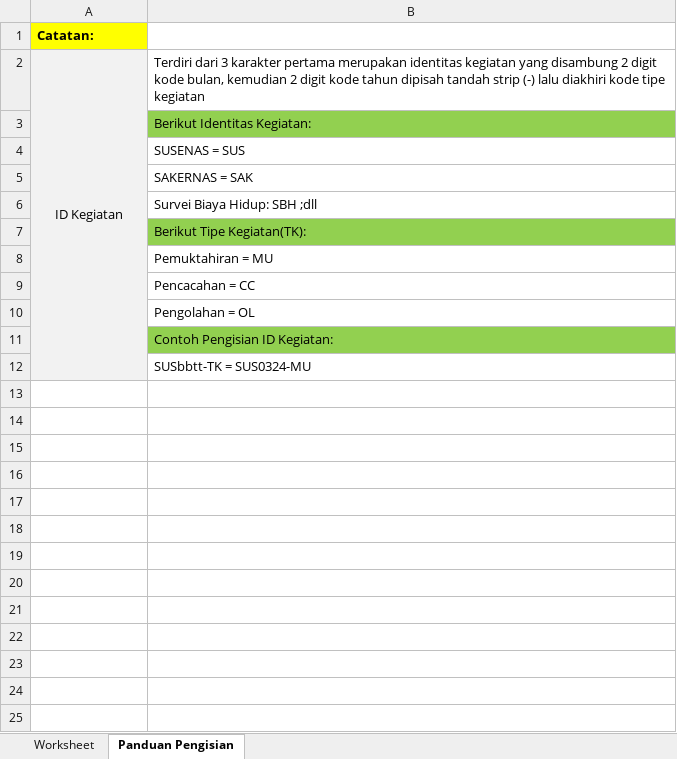
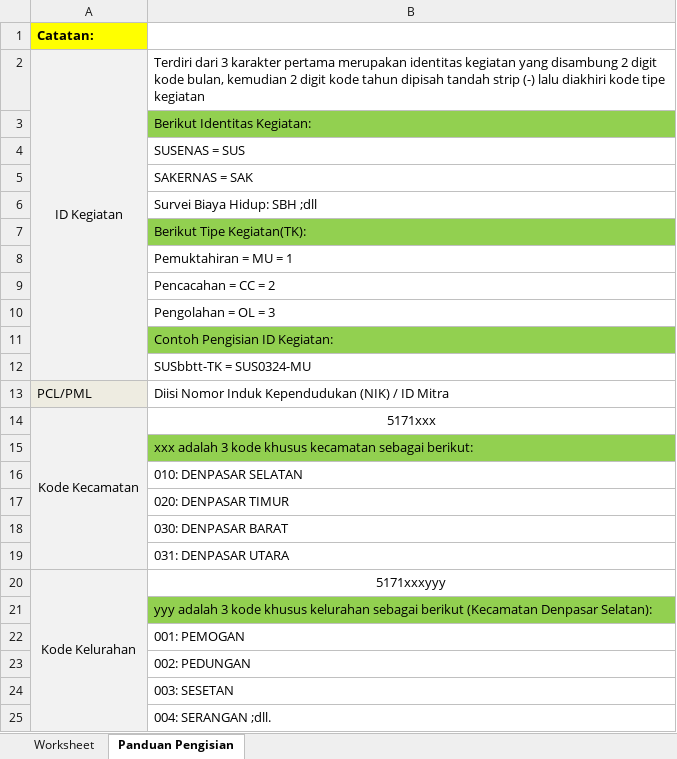
Before and after one commit to irazendr/progkeg, an Excel workbook: public/template_import_realisasi.xlsx, sheet Panduan Pengisian, drawn as a sheet; values as stored, in another font and other column widths than the file's, no borders; the diff names each change by its address in the sheet, - before the commit and + after, or states it on an @@ line.

```diff
--- a/public/template_import_realisasi.xlsx (sheet Panduan Pengisian)
+++ b/public/template_import_realisasi.xlsx (sheet Panduan Pengisian)
-B8: Pemuktahiran = MU
+B8: Pemuktahiran = MU = 1
-B9: Pencacahan = CC
+B9: Pencacahan = CC = 2
-B10: Pengolahan = OL
+B10: Pengolahan = OL = 3
+row 13: PCL/PML | Diisi Nomor Induk Kependudukan (NIK) / ID Mitra
+row 14: Kode Kecamatan | 5171xxx
+row 15:  | xxx adalah 3 kode khusus kecamatan sebagai berikut:
+row 16:  | 010: DENPASAR SELATAN
+row 17:  | 020: DENPASAR TIMUR
+row 18:  | 030: DENPASAR BARAT
+row 19:  | 031: DENPASAR UTARA
+row 20: Kode Kelurahan | 5171xxxyyy
+row 21:  | yyy adalah 3 kode khusus kelurahan sebagai berikut (Kecamatan Denpasar Selatan):
+row 22:  | 001: PEMOGAN
+row 23:  | 002: PEDUNGAN
+row 24:  | 003: SESETAN
+row 25:  | 004: SERANGAN ;dll.
```
Also changed, not shown: sheet Worksheet, public/template_import_mitra.xlsx, 12 other files.
